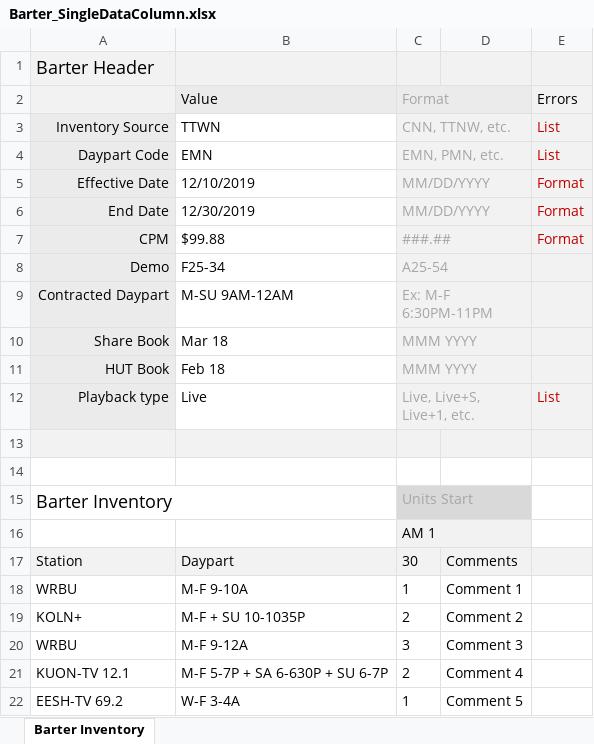
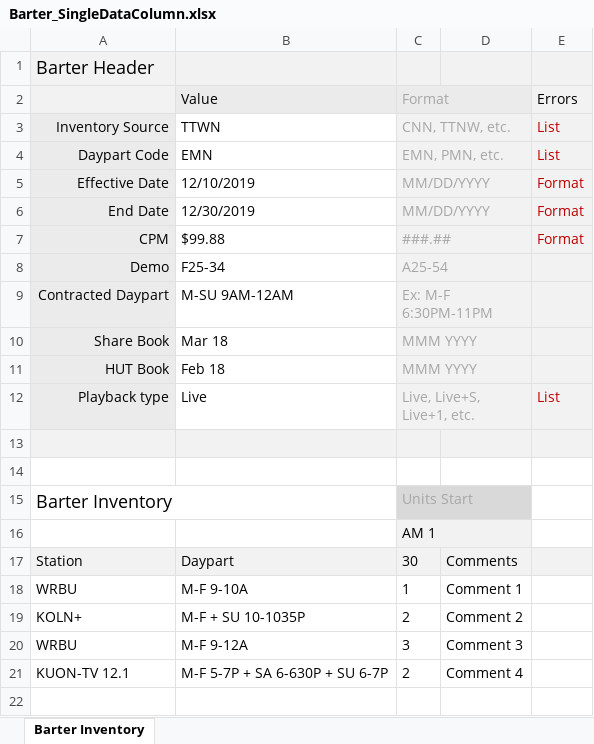
Before and after one commit to tonehanamant/Broadcast, an Excel workbook: Source/Tam/MaestroTests/SupportTests/Services.Broadcast.IntegrationTests/Files/ProprietaryDataFiles/Barter_SingleDataColumn.xlsx, sheet Barter Inventory, drawn as a sheet; values as stored, in another font and other column widths than the file's, no borders; conditional formats not drawn; the diff names each change by its address in the sheet, - before the commit and + after, or states it on an @@ line.

```diff
--- a/Source/Tam/MaestroTests/SupportTests/Services.Broadcast.IntegrationTests/Files/ProprietaryDataFiles/Barter_SingleDataColumn.xlsx (sheet Barter Inventory)
+++ b/Source/Tam/MaestroTests/SupportTests/Services.Broadcast.IntegrationTests/Files/ProprietaryDataFiles/Barter_SingleDataColumn.xlsx (sheet Barter Inventory)
-row 22: EESH-TV 69.2 | W-F 3-4A | 1 | Comment 5
```
Also changed, not shown: Source/Tam/MaestroTests/SupportTests/Services.Broadcast.IntegrationTests/Files/ProprietaryDataFiles/Barter_ValidFormat_SpotLengthWithColon.xlsx, Source/Tam/MaestroTests/SupportTests/Services.Broadcast.IntegrationTests/Files/ProprietaryDataFiles/Diginet_PRI8905_ValidFile.xlsx, 19 other files.
